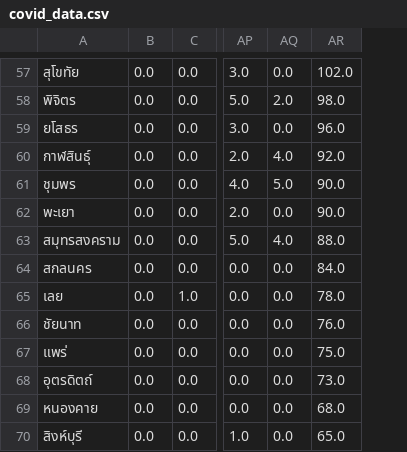
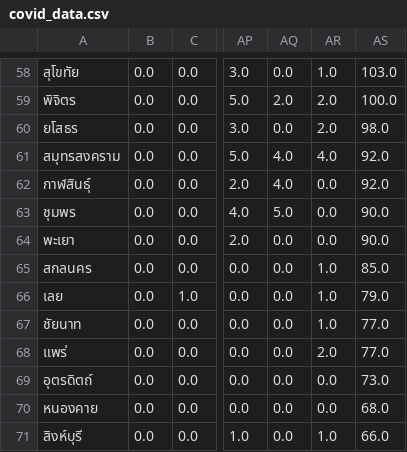
Before and after one commit to bossoq/thai_covidnotify_frompdf, a CSV file: covid_data.csv, drawn as a sheet; only a part is shown, gaps mark what is left out; removed rows and columns are numbered as before the commit, all else as after; the diff covers the shown part only; the diff names each change by its address in the sheet, - before the commit and + after, or states it on an @@ line.

Commit message:
updating datasets

```diff
--- a/covid_data.csv
+++ b/covid_data.csv
-column AR, rows 57-62: 102.0 | 98.0 | 96.0 | 92.0 | 90.0 | 90.0; rows 64-70: 84.0 | 78.0 | 76.0 | 75.0 | 73.0 | 68.0 | 65.0
+column AR, rows 58-60: 1.0 | 2.0 | 2.0; rows 62-71: 0.0 | 0.0 | 0.0 | 1.0 | 1.0 | 1.0 | 2.0 | 0.0 | 0.0 | 1.0
+column AS, rows 58-60: 103.0 | 100.0 | 98.0; rows 62-71: 92.0 | 90.0 | 90.0 | 85.0 | 79.0 | 77.0 | 77.0 | 73.0 | 68.0 | 66.0
@@ row 63 moved to row 61: สมุทรสงคราม @@
```
Also changed, not shown: 1 added row and 5 moved rows elsewhere in this file.
